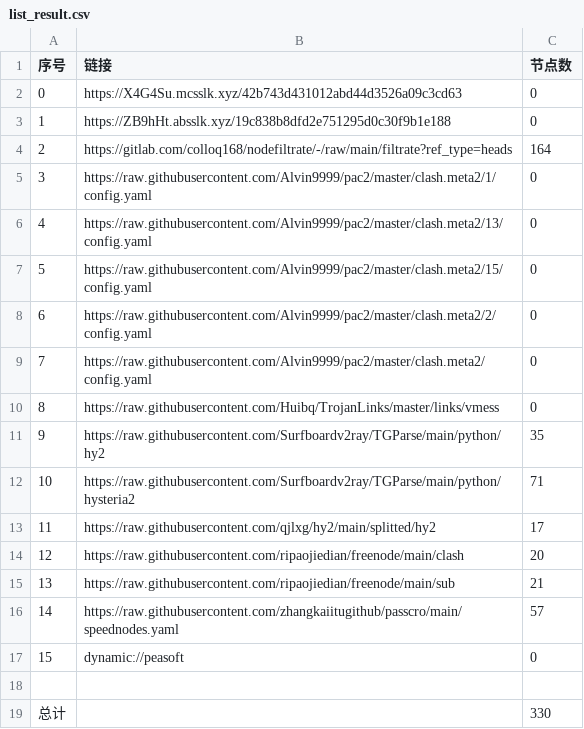
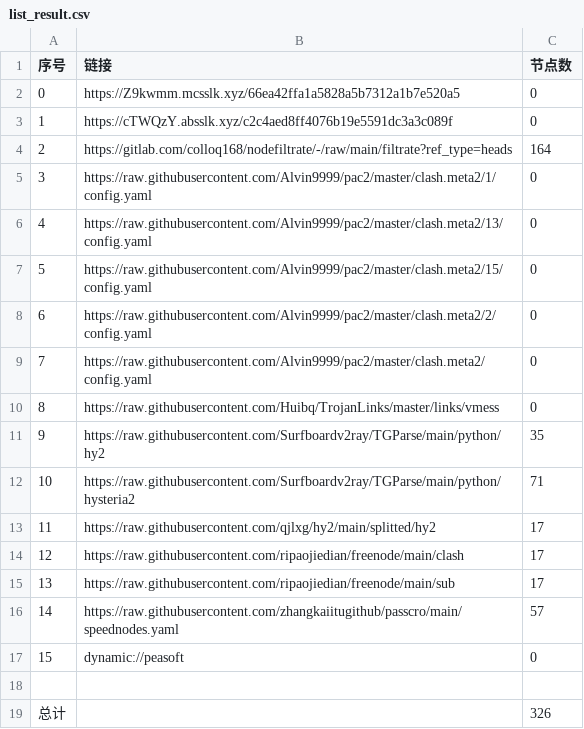
Before and after one commit to akflytiger/AutoMergePublicNodes, a CSV file: list_result.csv, drawn as a sheet.

```diff
--- a/list_result.csv
+++ b/list_result.csv
@@ -1,4 +1,4 @@
 序号,链接,节点数
-0,https://X4G4Su.mcsslk.xyz/42b743d431012abd44d3526a09c3cd63,0
-1,https://ZB9hHt.absslk.xyz/19c838b8dfd2e751295d0c30f9b1e188,0
+0,https://Z9kwmm.mcsslk.xyz/66ea42ffa1a5828a5b7312a1b7e520a5,0
+1,https://cTWQzY.absslk.xyz/c2c4aed8ff4076b19e5591dc3a3c089f,0
 2,https://gitlab.com/colloq168/nodefiltrate/-/raw/main/filtrate?ref_type=heads,164
@@ -13,4 +13,4 @@
 11,https://raw.githubusercontent.com/qjlxg/hy2/main/splitted/hy2,17
-12,https://raw.githubusercontent.com/ripaojiedian/freenode/main/clash,20
-13,https://raw.githubusercontent.com/ripaojiedian/freenode/main/sub,21
+12,https://raw.githubusercontent.com/ripaojiedian/freenode/main/clash,17
+13,https://raw.githubusercontent.com/ripaojiedian/freenode/main/sub,17
 14,https://raw.githubusercontent.com/zhangkaiitugithub/passcro/main/speednodes.yaml,57
@@ -18,2 +18,2 @@
 
-总计,,330
+总计,,326
```
Also changed, not shown: 15 other files.
